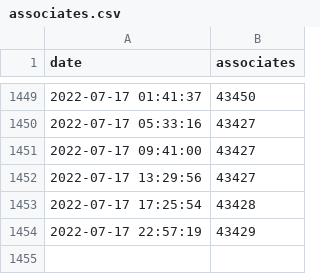
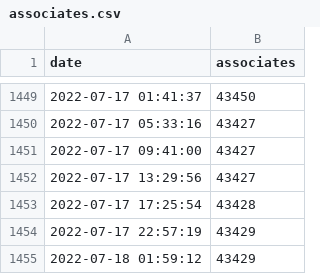
Before and after one commit to matheussrod/fortaleza-associates, a CSV file: data/associates.csv, drawn as a sheet; only a part is shown, gaps mark what is left out; the diff names each change by its address in the sheet, - before the commit and + after, or states it on an @@ line.

Commit message:
Update historical associates data

```diff
--- a/data/associates.csv
+++ b/data/associates.csv
+row 1455: 2022-07-18 01:59:12 | 43429
```
